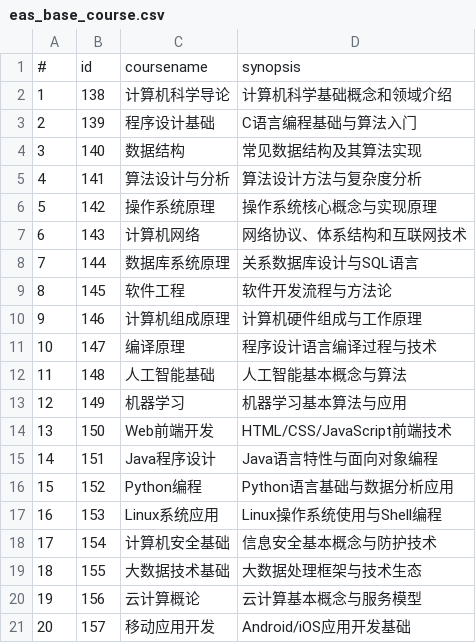
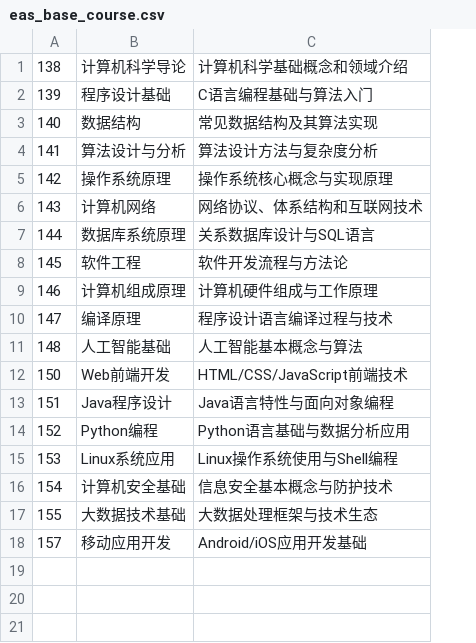
Before and after one commit to 2022Yizhe/AIES, a CSV file: sql/enhanced/data/eas_base_course.csv, drawn as a sheet; removed rows and columns are numbered as before the commit, all else as after; the diff names each change by its address in the sheet, - before the commit and + after, or states it on an @@ line.

```diff
--- a/sql/enhanced/data/eas_base_course.csv
+++ b/sql/enhanced/data/eas_base_course.csv
-column A, rows 2-12: 1 | 2 | 3 | 4 | 5 | 6 | 7 | 8 | 9 | 10 | 11; rows 14-19: 13 | 14 | 15 | 16 | 17 | 18; row 21: 20
-row 1: # | id | coursename | synopsis
-row 13: 12 | 149 | 机器学习 | 机器学习基本算法与应用
-row 20: 19 | 156 | 云计算概论 | 云计算基本概念与服务模型
```
Also changed, not shown: sql/enhanced/data/ai_chat_history.csv, sql/enhanced/data/eas_notice.csv, 10 other files.
